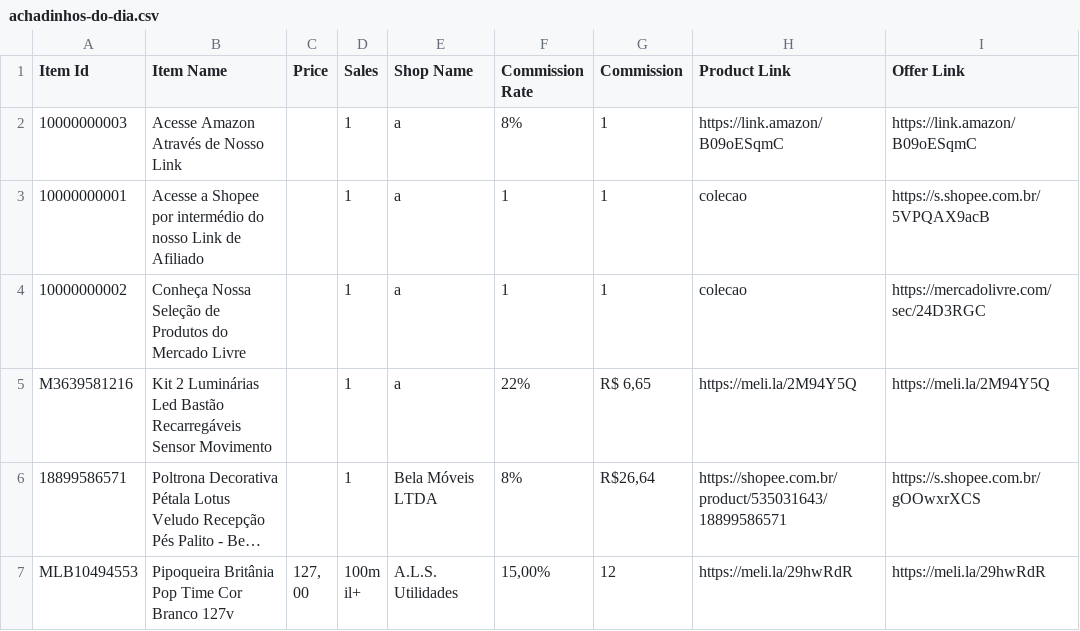
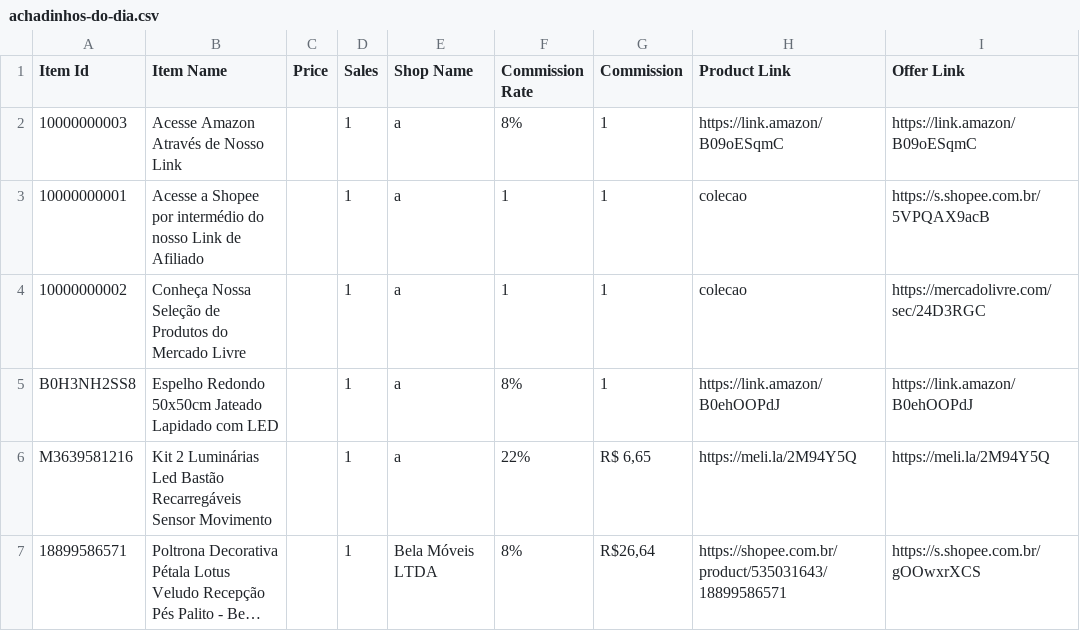
Before and after one commit to MercadimShopp/mercadim-site, a CSV file: data/achadinhos-do-dia.csv, drawn as a sheet; only a part is shown; the shorter side is filled out with more unchanged rows; long unchanged cells end in …; the diff names each change by its address in the sheet, - before the commit and + after, or states it on an @@ line.

Commit message:
Add new item to achadinhos-do-dia.csv

```diff
--- a/data/achadinhos-do-dia.csv
+++ b/data/achadinhos-do-dia.csv
+row 5: B0H3NH2SS8 | Espelho Redondo 50x50cm Jateado Lapidado com LED |  | 1 | a | 8% | 1 | https://link.amazon/B0ehOOPdJ | https://link.amazon/B0ehOOPdJ
```
